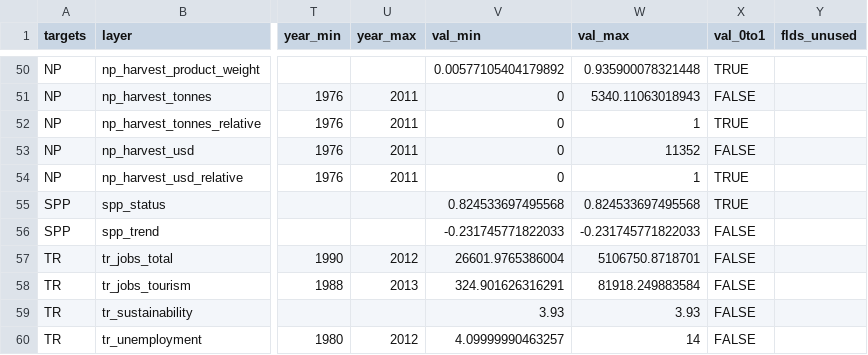
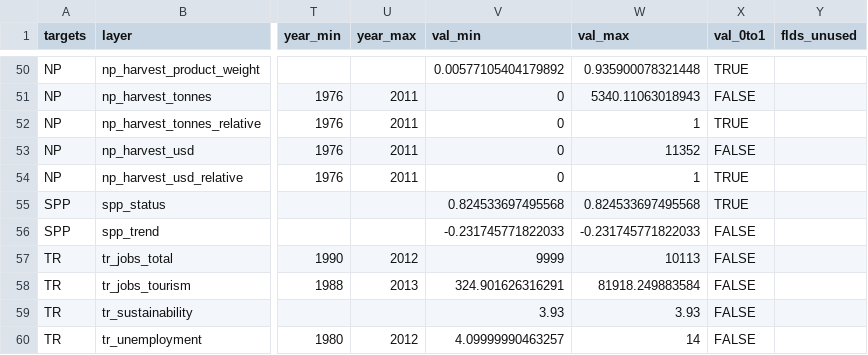
Before and after one commit to Paofeval/ecu, a CSV file: subcountry2014/layers.csv, drawn as a sheet; only a part is shown, gaps mark what is left out; the diff names each change by its address in the sheet, - before the commit and + after, or states it on an @@ line.

```diff
--- a/subcountry2014/layers.csv
+++ b/subcountry2014/layers.csv
-V57 (val_min): 26601.9765386004
+V57 (val_min): 9999
-W57 (val_max): 5106750.8718701
+W57 (val_max): 10113
```
Also changed, not shown: subcountry2014/scores.csv.
